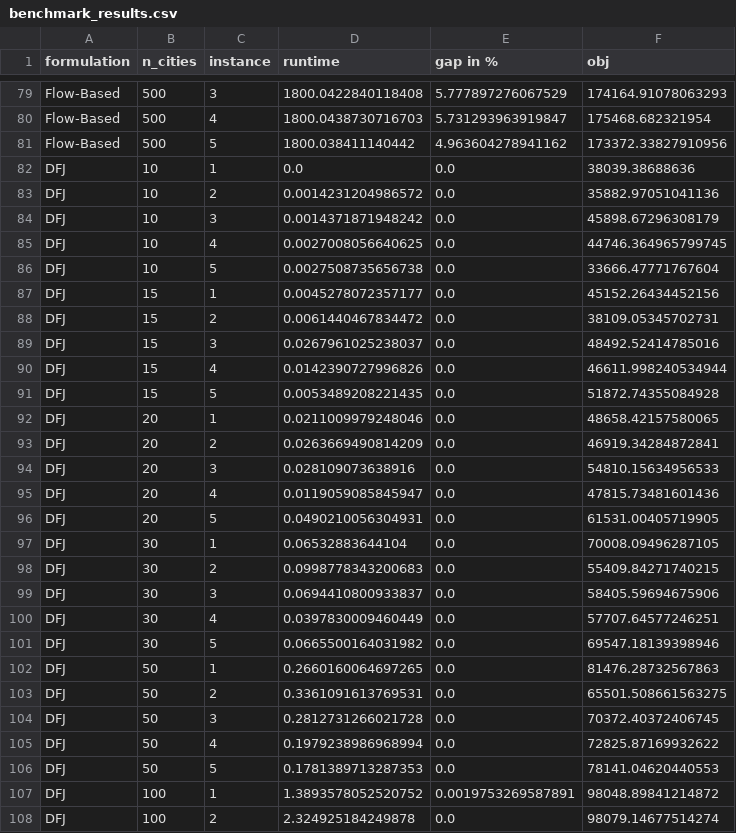
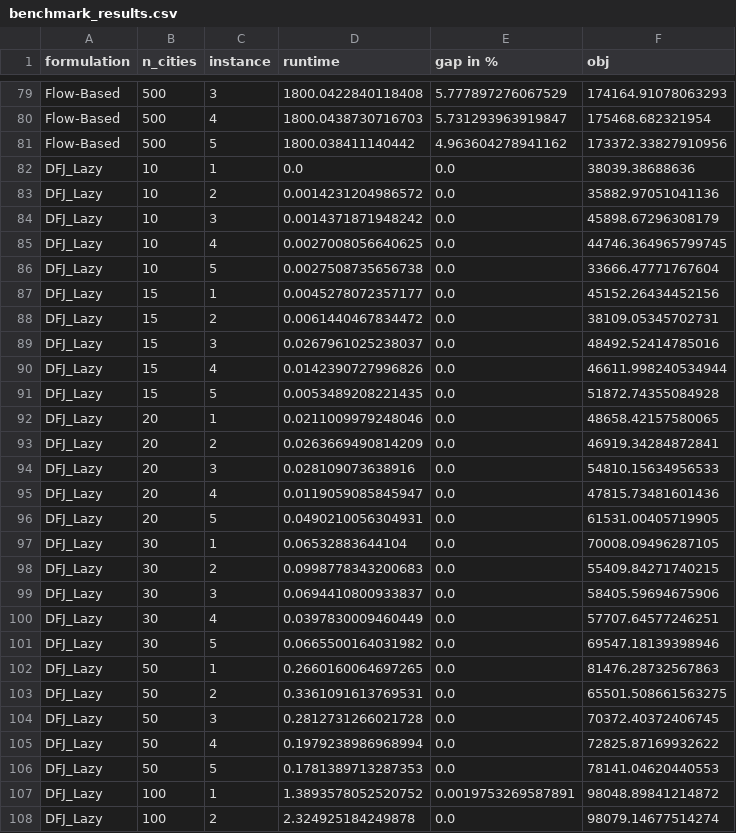
Before and after one commit to rbsie/TSP-Optimization, a CSV file: Benchmark/benchmark_results.csv, drawn as a sheet; only a part is shown, gaps mark what is left out; the diff covers the shown part only.

```diff
--- a/Benchmark/benchmark_results.csv
+++ b/Benchmark/benchmark_results.csv
@@ -81,28 +81,28 @@ Flow-Based,500,4,1800.0438730716703,5.731293963919847,175468.682321954
 Flow-Based,500,5,1800.038411140442,4.963604278941162,173372.33827910956
-DFJ,10,1,0.0,0.0,38039.38688636
-DFJ,10,2,0.0014231204986572,0.0,35882.97051041136
-DFJ,10,3,0.0014371871948242,0.0,45898.67296308179
-DFJ,10,4,0.0027008056640625,0.0,44746.364965799745
-DFJ,10,5,0.0027508735656738,0.0,33666.47771767604
-DFJ,15,1,0.0045278072357177,0.0,45152.26434452156
-DFJ,15,2,0.0061440467834472,0.0,38109.05345702731
-DFJ,15,3,0.0267961025238037,0.0,48492.52414785016
-DFJ,15,4,0.0142390727996826,0.0,46611.998240534944
-DFJ,15,5,0.0053489208221435,0.0,51872.74355084928
-DFJ,20,1,0.0211009979248046,0.0,48658.42157580065
-DFJ,20,2,0.0263669490814209,0.0,46919.34284872841
-DFJ,20,3,0.028109073638916,0.0,54810.15634956533
-DFJ,20,4,0.0119059085845947,0.0,47815.73481601436
-DFJ,20,5,0.0490210056304931,0.0,61531.00405719905
-DFJ,30,1,0.06532883644104,0.0,70008.09496287105
-DFJ,30,2,0.0998778343200683,0.0,55409.84271740215
-DFJ,30,3,0.0694410800933837,0.0,58405.59694675906
-DFJ,30,4,0.0397830009460449,0.0,57707.64577246251
-DFJ,30,5,0.0665500164031982,0.0,69547.18139398946
-DFJ,50,1,0.2660160064697265,0.0,81476.28732567863
-DFJ,50,2,0.3361091613769531,0.0,65501.508661563275
-DFJ,50,3,0.2812731266021728,0.0,70372.40372406745
-DFJ,50,4,0.1979238986968994,0.0,72825.87169932622
-DFJ,50,5,0.1781389713287353,0.0,78141.04620440553
-DFJ,100,1,1.3893578052520752,0.0019753269587891,98048.89841214872
-DFJ,100,2,2.324925184249878,0.0,98079.14677514274
+DFJ_Lazy,10,1,0.0,0.0,38039.38688636
+DFJ_Lazy,10,2,0.0014231204986572,0.0,35882.97051041136
+DFJ_Lazy,10,3,0.0014371871948242,0.0,45898.67296308179
+DFJ_Lazy,10,4,0.0027008056640625,0.0,44746.364965799745
+DFJ_Lazy,10,5,0.0027508735656738,0.0,33666.47771767604
+DFJ_Lazy,15,1,0.0045278072357177,0.0,45152.26434452156
+DFJ_Lazy,15,2,0.0061440467834472,0.0,38109.05345702731
+DFJ_Lazy,15,3,0.0267961025238037,0.0,48492.52414785016
+DFJ_Lazy,15,4,0.0142390727996826,0.0,46611.998240534944
+DFJ_Lazy,15,5,0.0053489208221435,0.0,51872.74355084928
+DFJ_Lazy,20,1,0.0211009979248046,0.0,48658.42157580065
+DFJ_Lazy,20,2,0.0263669490814209,0.0,46919.34284872841
+DFJ_Lazy,20,3,0.028109073638916,0.0,54810.15634956533
+DFJ_Lazy,20,4,0.0119059085845947,0.0,47815.73481601436
+DFJ_Lazy,20,5,0.0490210056304931,0.0,61531.00405719905
+DFJ_Lazy,30,1,0.06532883644104,0.0,70008.09496287105
+DFJ_Lazy,30,2,0.0998778343200683,0.0,55409.84271740215
+DFJ_Lazy,30,3,0.0694410800933837,0.0,58405.59694675906
+DFJ_Lazy,30,4,0.0397830009460449,0.0,57707.64577246251
+DFJ_Lazy,30,5,0.0665500164031982,0.0,69547.18139398946
+DFJ_Lazy,50,1,0.2660160064697265,0.0,81476.28732567863
+DFJ_Lazy,50,2,0.3361091613769531,0.0,65501.508661563275
+DFJ_Lazy,50,3,0.2812731266021728,0.0,70372.40372406745
+DFJ_Lazy,50,4,0.1979238986968994,0.0,72825.87169932622
+DFJ_Lazy,50,5,0.1781389713287353,0.0,78141.04620440553
+DFJ_Lazy,100,1,1.3893578052520752,0.0019753269587891,98048.89841214872
+DFJ_Lazy,100,2,2.324925184249878,0.0,98079.14677514274
```
Also changed, not shown: 15 added rows and 15 edited cells elsewhere in this file, 58 other files.
